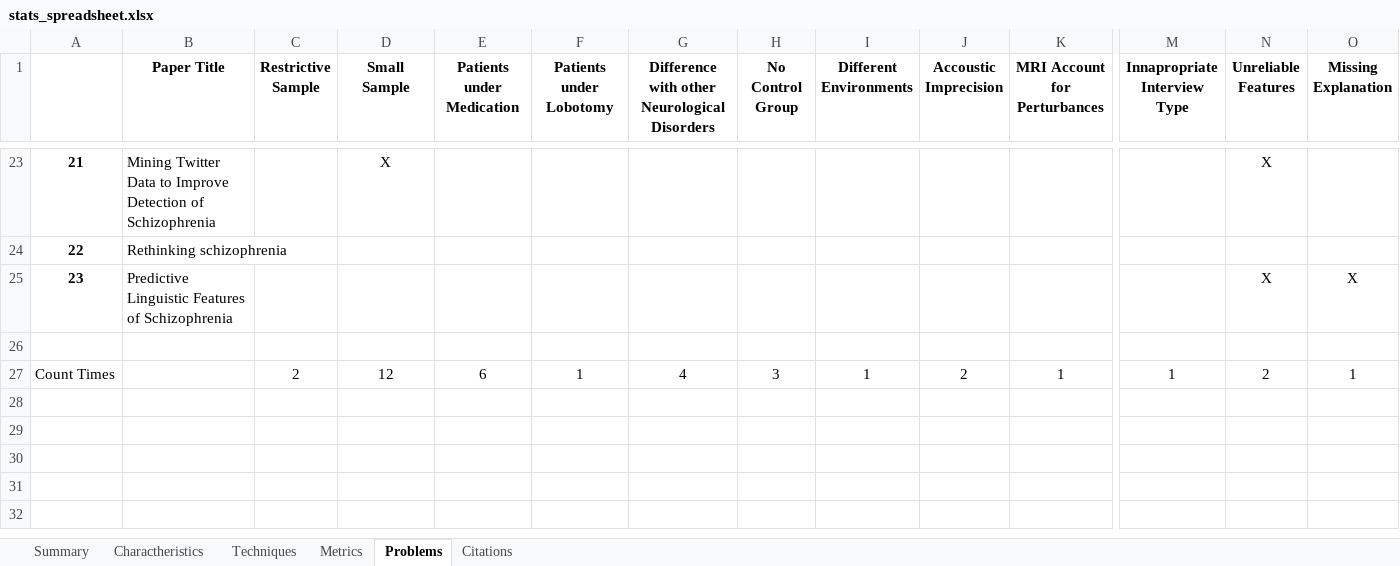
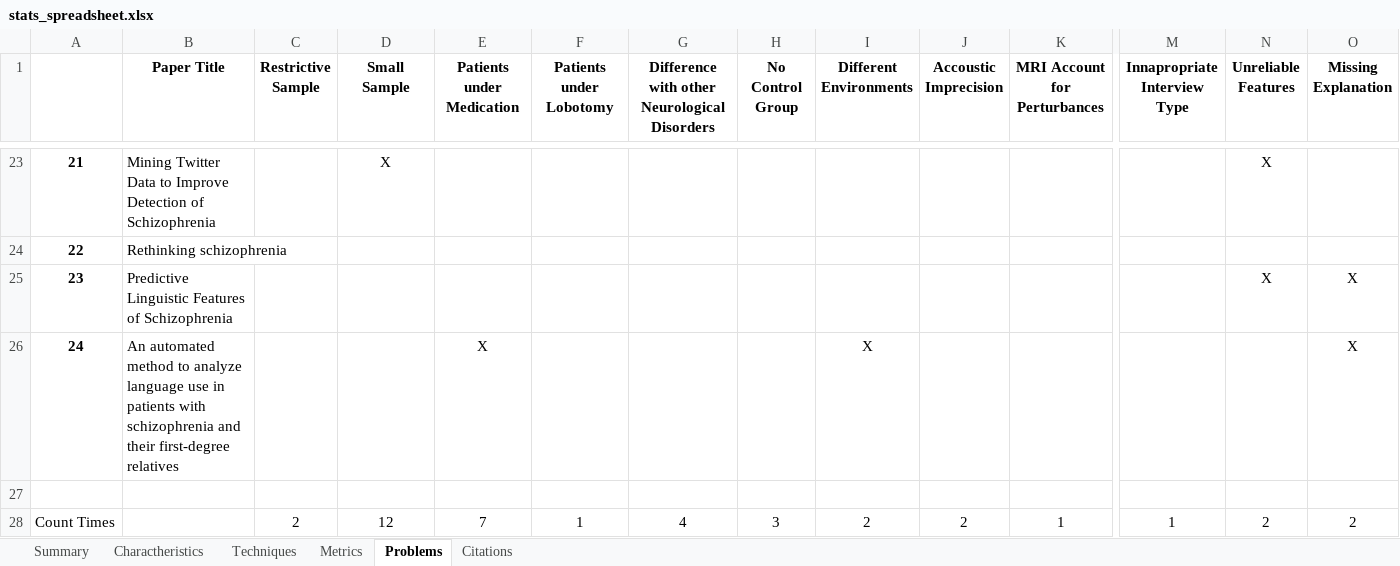
Before and after one commit to Sousa99/DMEIC-2122, an Excel workbook: papers/stats/stats_spreadsheet.xlsx, sheet Problems, drawn as a sheet; only a part is shown, gaps mark what is left out; values as stored, in another font and other column widths than the file's, no borders; addresses are those after the commit; rows hold the shown columns only; the diff names each change by its address in the sheet, - before the commit and + after, or states it on an @@ line.

```diff
--- a/papers/stats/stats_spreadsheet.xlsx (sheet Problems)
+++ b/papers/stats/stats_spreadsheet.xlsx (sheet Problems)
+row 26: 24 | An automated method to analyze language use in patients with schizophrenia and their first-degree relatives |  |  | X |  |  |  | X |  |  |  |  | X
-E28 (Patients under Medication): 6
+E28 (Patients under Medication): 7
-I28 (Different Environments): 1
+I28 (Different Environments): 2
-O28 (Missing Explanation): 1
+O28 (Missing Explanation): 2
```
Also changed, not shown: sheet Summary, sheet Techniques, sheet Citations, sheet Charactheristics, sheet Metrics, 2 other files.
